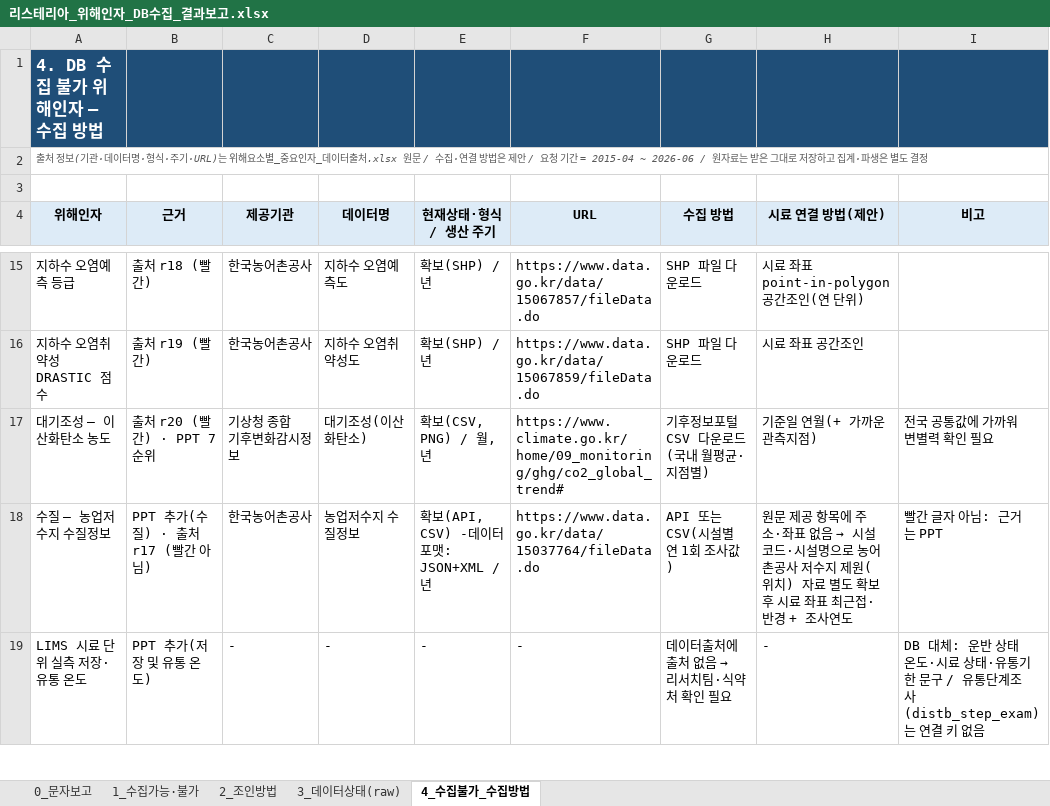
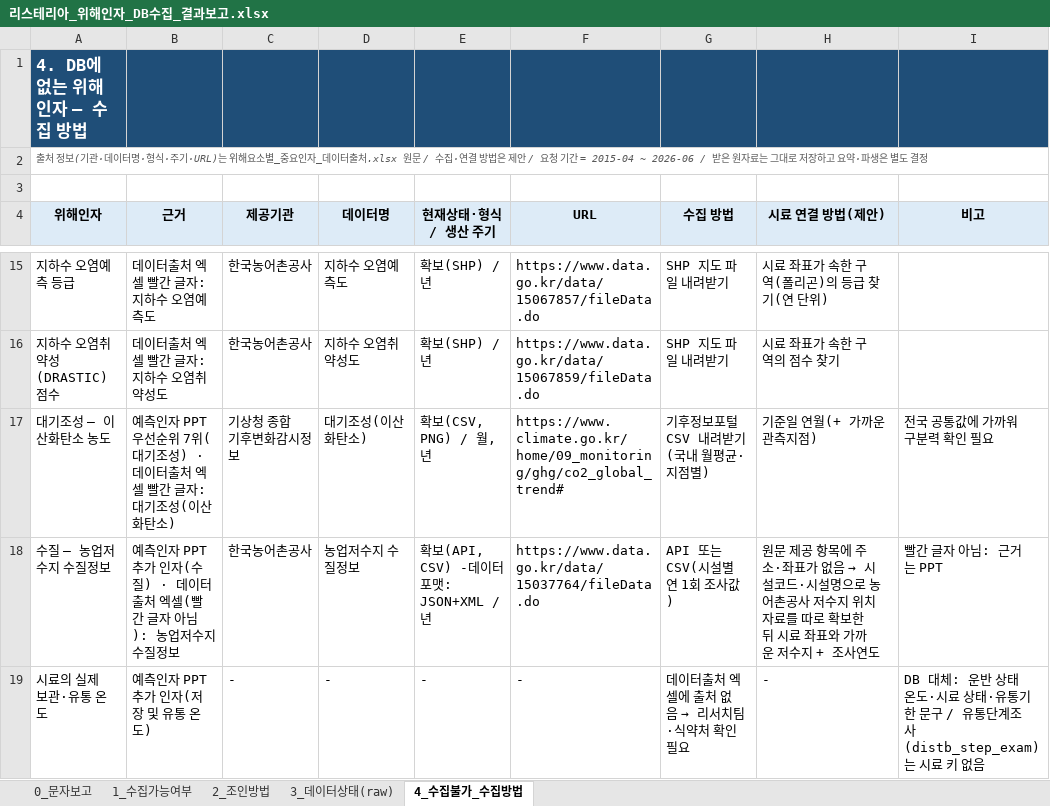
Before and after one commit to cjsdudwls1/listeria2026, an Excel workbook: 리스테리아ML/docs/리스테리아_위해인자_DB수집_결과보고.xlsx, sheet 4_수집불가_수집방법, drawn as a sheet; only a part is shown, gaps mark what is left out; values as stored, in another font and other column widths than the file's, no borders; the diff covers the shown part only; the diff names each change by its address in the sheet, - before the commit and + after, or states it on an @@ line.

```diff
--- a/리스테리아ML/docs/리스테리아_위해인자_DB수집_결과보고.xlsx (sheet 4_수집불가_수집방법)
+++ b/리스테리아ML/docs/리스테리아_위해인자_DB수집_결과보고.xlsx (sheet 4_수집불가_수집방법)
-sheet tab: 1_수집가능·불가
+sheet tab: 1_수집가능여부
-A1 (위해인자): 4. DB 수집 불가 위해인자 — 수집 방법
+A1 (위해인자): 4. DB에 없는 위해인자 — 수집 방법
-A2 (위해인자): …2015-04 ~ 2026-06 / 원자료는 받은 그대로 저장하고 집계·파생은…
+A2 (위해인자): …2015-04 ~ 2026-06 / 받은 원자료는 그대로 저장하고 요약·파생은…
-B15 (근거): 출처 r18 (빨간)
+B15 (근거): 데이터출처 엑셀 빨간 글자: 지하수 오염예측도
-G15:G16 (수집 방법): SHP 파일 다운로드
+G15:G16 (수집 방법): SHP 지도 파일 내려받기
-H15 (시료 연결 방법(제안)): 시료 좌표 point-in-polygon 공간조인(연 단위)
+H15 (시료 연결 방법(제안)): 시료 좌표가 속한 구역(폴리곤)의 등급 찾기(연 단위)
-A16 (위해인자): 지하수 오염취약성 DRASTIC 점수
+A16 (위해인자): 지하수 오염취약성(DRASTIC) 점수
-B16 (근거): 출처 r19 (빨간)
+B16 (근거): 데이터출처 엑셀 빨간 글자: 지하수 오염취약성도
-H16 (시료 연결 방법(제안)): 시료 좌표 공간조인
+H16 (시료 연결 방법(제안)): 시료 좌표가 속한 구역의 점수 찾기
-B17 (근거): 출처 r20 (빨간) · PPT 7순위
+B17 (근거): 예측인자 PPT 우선순위 7위(대기조성) · 데이터출처 엑셀 빨간 글자: 대기조성(이산화탄소)
-G17 (수집 방법): 기후정보포털 CSV 다운로드(국내 월평균·지점별)
+G17 (수집 방법): 기후정보포털 CSV 내려받기(국내 월평균·지점별)
-I17 (비고): 전국 공통값에 가까워 변별력 확인 필요
+I17 (비고): 전국 공통값에 가까워 구분력 확인 필요
-B18 (근거): PPT 추가(수질) · 출처 r17 (빨간 아님)
+B18 (근거): 예측인자 PPT 추가 인자(수질) · 데이터출처 엑셀(빨간 글자 아님): 농업저수지 수질정보
@@ H18 (시료 연결 방법(제안)): …소·좌표 없음 → 시설코드·시설명으로 농어촌공사 저수지 제원(위치) 자료 별도 확보 후 시료 좌표 최근접·반경 + 조사… → …소·좌표가 없음 → 시설코드·시설명으로 농어촌공사 저수지 위치 자료를 따로 확보한 뒤 시료 좌표와 가까운 저수지 + 조사… @@
-A19 (위해인자): LIMS 시료 단위 실측 저장·유통 온도
+A19 (위해인자): 시료의 실제 보관·유통 온도
-B19 (근거): PPT 추가(저장 및 유통 온도)
+B19 (근거): 예측인자 PPT 추가 인자(저장 및 유통 온도)
@@ G19 (수집 방법): 데이터출처에 출처 없음 → 리서치팀·식약처 확인 필요 → 데이터출처 엑셀에 출처 없음 → 리서치팀·식약처 확인 필요 @@
-I19 (비고): …사(distb_step_exam)는 연결 키 없…
+I19 (비고): …사(distb_step_exam)는 시료 키 없…
```
Also changed, not shown: 46 edited cells elsewhere in this sheet, sheet 1_수집가능여부, sheet 3_데이터상태(raw), sheet 0_문자보고, sheet 2_조인방법, 23 other files.
